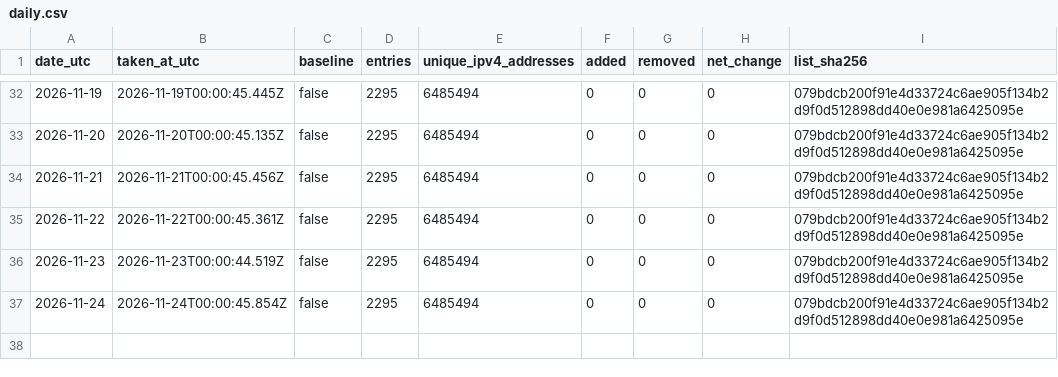
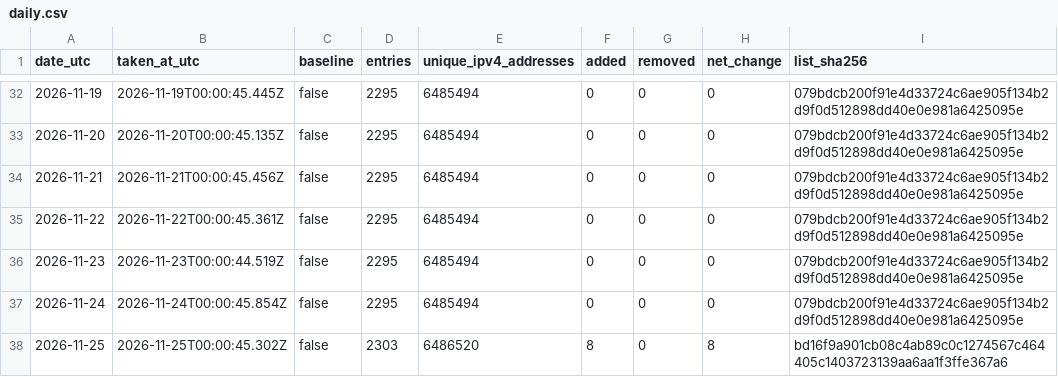
Before and after one commit to pcchiu2023/threatlistpro-blocklist, a CSV file: data/history/daily.csv, drawn as a sheet; only a part is shown, gaps mark what is left out.

```diff
--- a/data/history/daily.csv
+++ b/data/history/daily.csv
@@ -37 +37,2 @@ date_utc,taken_at_utc,baseline,entries,unique_ipv4_addresses,added,removed,net_c
 2026-11-24,2026-11-24T00:00:45.854Z,false,2295,6485494,0,0,0,079bdcb200f91e4d33724c6ae905f134b2d9f0d512898dd40e0e981a6425095e
+2026-11-25,2026-11-25T00:00:45.302Z,false,2303,6486520,8,0,8,bd16f9a901cb08c4ab89c0c1274567c464405c1403723139aa6aa1f3ffe367a6
```
Also changed, not shown: 1 other file.
